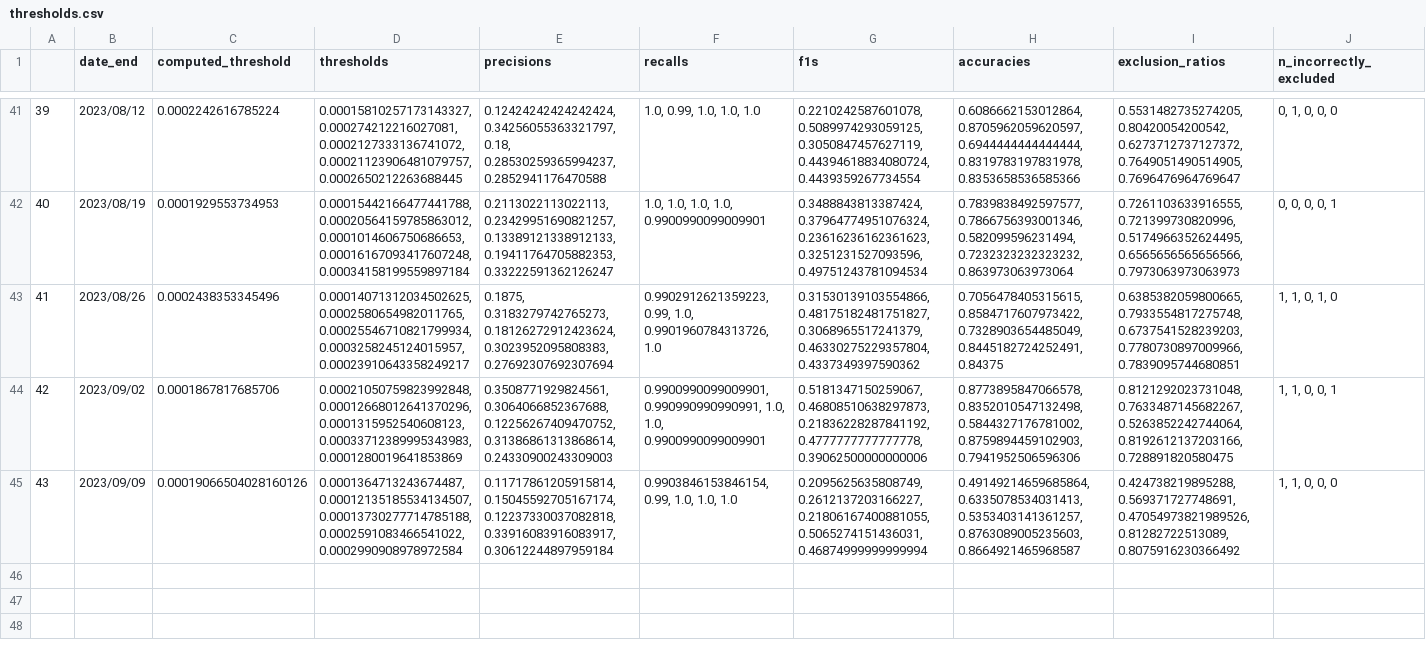
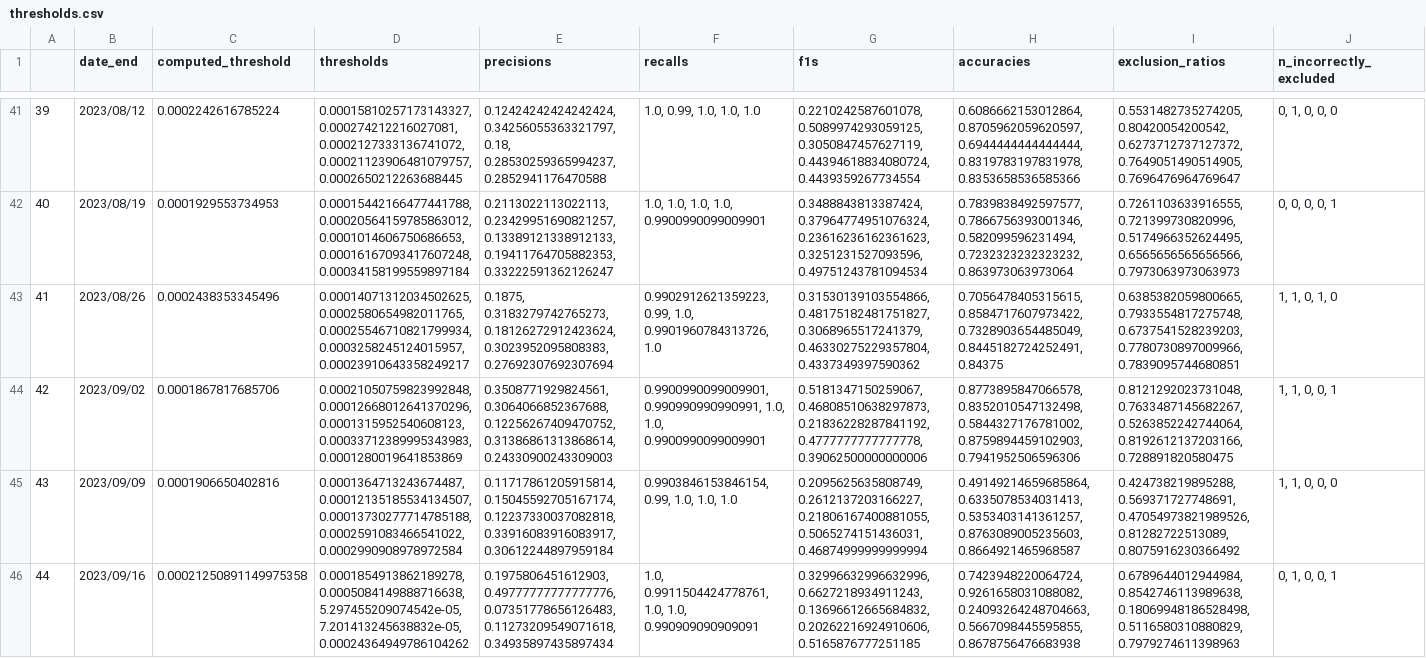
Before and after one commit to urppchusj/impactpharmacie, a CSV file: data/second_gen/thresholds.csv, drawn as a sheet; only a part is shown, gaps mark what is left out; the diff names each change by its address in the sheet, - before the commit and + after, or states it on an @@ line.

Commit message:
inclusion model update 2023/09/18

```diff
--- a/data/second_gen/thresholds.csv
+++ b/data/second_gen/thresholds.csv
-C45 (computed_threshold): 0.00019066504028160126
+C45 (computed_threshold): 0.0001906650402816
+row 46: 44 | 2023/09/16 | 0.00021250891149975358 | 0.0001854913862189278, 0.0005084149888716638, 5.297455209074542e-05, 7.201413245638832e-05, 0.00024364949786104262 | 0.1975806451612903, 0.49777777777777776, 0.07351778656126483, 0.11273209549071618, 0.34935897435897434 | 1.0, 0.9911504424778761, 1.0, 1.0, 0.990909090909091 | 0.32996632996632996, 0.6627218934911243, 0.13696612665684832, 0.20262216924910606, 0.5165876777251185 | 0.7423948220064724, 0.9261658031088082, 0.24093264248704663, 0.5667098445595855, 0.8678756476683938 | 0.6789644012944984, 0.8542746113989638, 0.18069948186528498, 0.5116580310880829, 0.7979274611398963 | 0, 1, 0, 0, 1
```
